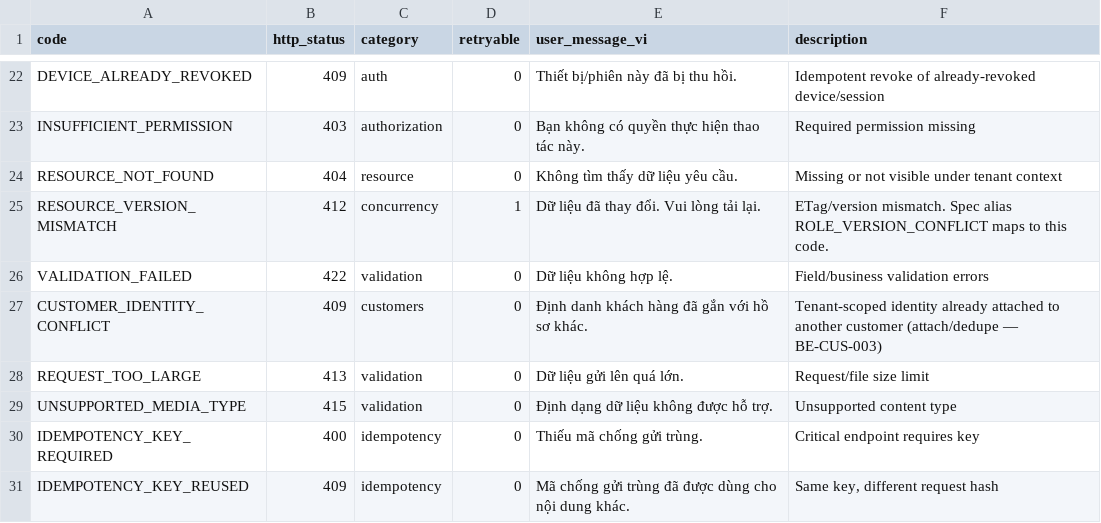
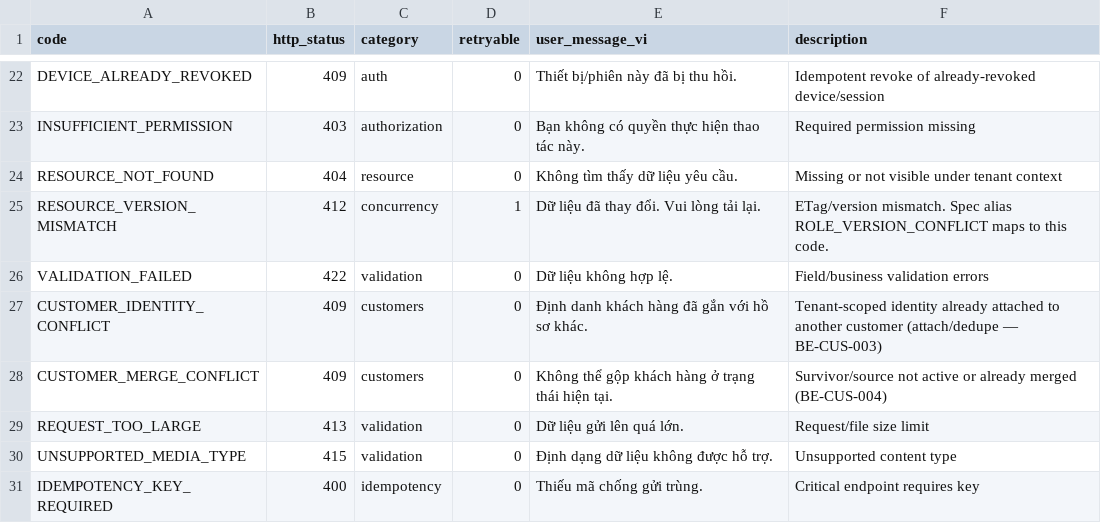
Before and after one commit to LonelyTraderBay/Phan_mem_ban_hang_online, a CSV file: backend/backend_doc/matrices/error_catalog.csv, drawn as a sheet; only a part is shown, gaps mark what is left out; the shorter side is filled out with more unchanged rows.

```diff
--- a/backend/backend_doc/matrices/error_catalog.csv
+++ b/backend/backend_doc/matrices/error_catalog.csv
@@ -27,2 +27,3 @@ VALIDATION_FAILED,422,validation,0,Dữ liệu không hợp lệ.,Field/business
 CUSTOMER_IDENTITY_CONFLICT,409,customers,0,Định danh khách hàng đã gắn với hồ sơ khác.,Tenant-scoped identity already attached to another customer (attach/dedupe — BE-CUS-003)
+CUSTOMER_MERGE_CONFLICT,409,customers,0,Không thể gộp khách hàng ở trạng thái hiện tại.,Survivor/source not active or already merged (BE-CUS-004)
 REQUEST_TOO_LARGE,413,validation,0,Dữ liệu gửi lên quá lớn.,Request/file size limit
```
Also changed, not shown: backend/backend_doc/matrices/implementation_backlog.csv, backend/docs/enterprise-freeze/inventory/backlog_coverage.csv, 8 other files.
